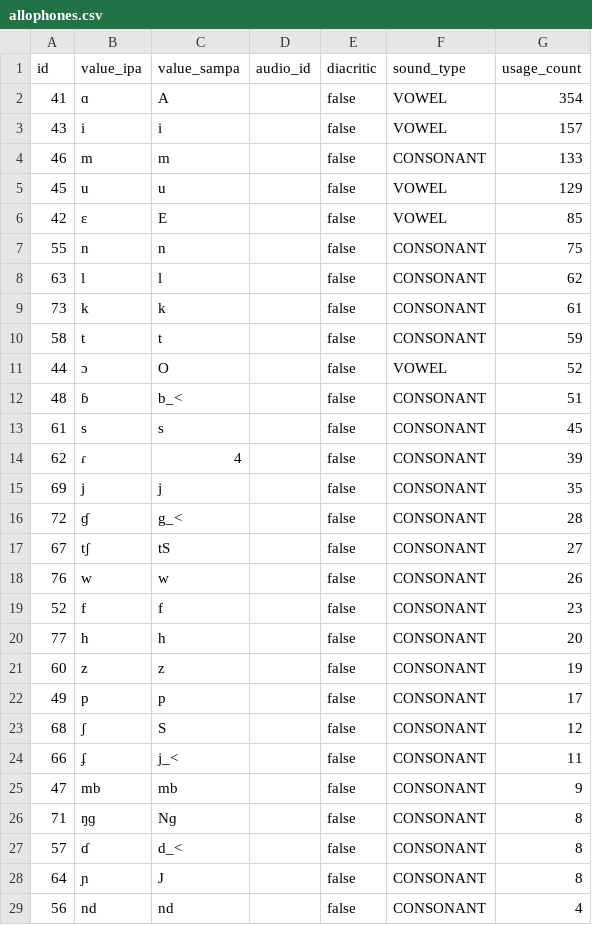
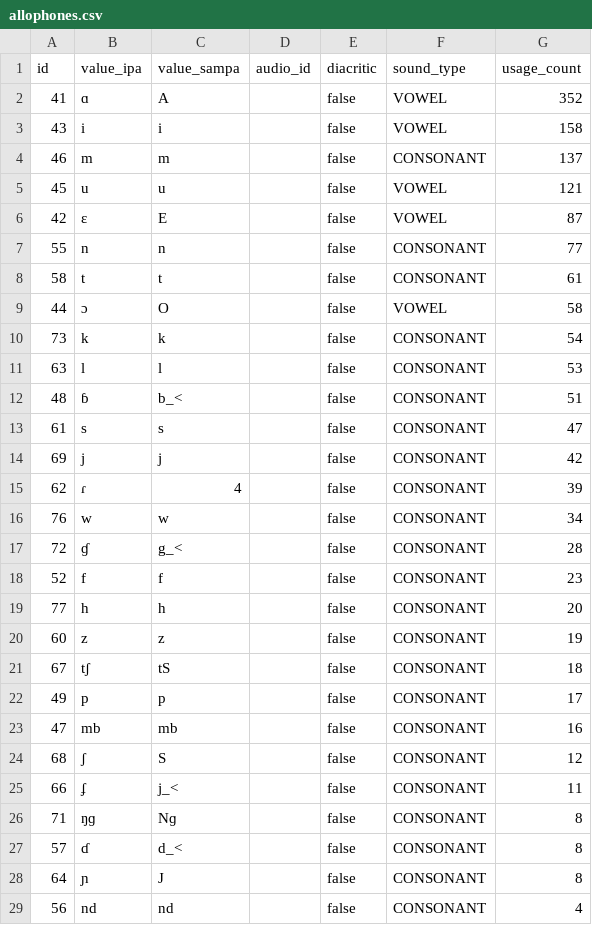
Before and after one commit to elimu-ai/webapp, a CSV file: src/main/resources/db/content_PROD/swa/allophones.csv, drawn as a sheet; only a part is shown.

```diff
--- a/src/main/resources/db/content_PROD/swa/allophones.csv
+++ b/src/main/resources/db/content_PROD/swa/allophones.csv
@@ -1,19 +1,18 @@
 id,value_ipa,value_sampa,audio_id,diacritic,sound_type,usage_count
-41,ɑ,A,,false,VOWEL,354
-43,i,i,,false,VOWEL,157
-46,m,m,,false,CONSONANT,133
-45,u,u,,false,VOWEL,129
-42,ɛ,E,,false,VOWEL,85
-55,n,n,,false,CONSONANT,75
-63,l,l,,false,CONSONANT,62
-73,k,k,,false,CONSONANT,61
-58,t,t,,false,CONSONANT,59
-44,ɔ,O,,false,VOWEL,52
+41,ɑ,A,,false,VOWEL,352
+43,i,i,,false,VOWEL,158
+46,m,m,,false,CONSONANT,137
+45,u,u,,false,VOWEL,121
+42,ɛ,E,,false,VOWEL,87
+55,n,n,,false,CONSONANT,77
+58,t,t,,false,CONSONANT,61
+44,ɔ,O,,false,VOWEL,58
+73,k,k,,false,CONSONANT,54
+63,l,l,,false,CONSONANT,53
 48,ɓ,b_<,,false,CONSONANT,51
-61,s,s,,false,CONSONANT,45
+61,s,s,,false,CONSONANT,47
+69,j,j,,false,CONSONANT,42
 62,ɾ,4,,false,CONSONANT,39
-69,j,j,,false,CONSONANT,35
+76,w,w,,false,CONSONANT,34
 72,ɠ,g_<,,false,CONSONANT,28
-67,tʃ,tS,,false,CONSONANT,27
-76,w,w,,false,CONSONANT,26
 52,f,f,,false,CONSONANT,23
@@ -21,6 +20,7 @@ id,value_ipa,value_sampa,audio_id,diacritic,sound_type,usage_count
 60,z,z,,false,CONSONANT,19
+67,tʃ,tS,,false,CONSONANT,18
 49,p,p,,false,CONSONANT,17
+47,mb,mb,,false,CONSONANT,16
 68,ʃ,S,,false,CONSONANT,12
 66,ʄ,j_<,,false,CONSONANT,11
-47,mb,mb,,false,CONSONANT,9
 71,ŋɡ,Nɡ,,false,CONSONANT,8
```
Also changed, not shown: src/main/resources/db/content_PROD/swa/images.csv, src/main/resources/db/content_PROD/swa/letters.csv, 2 other files.
